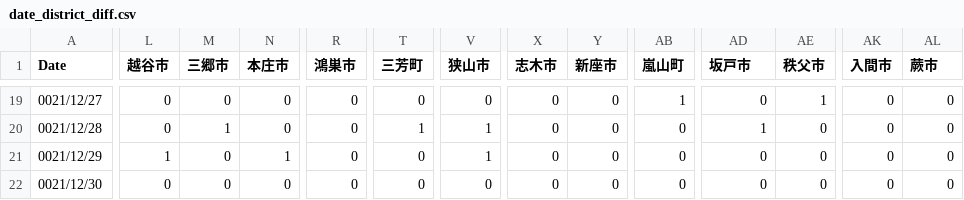
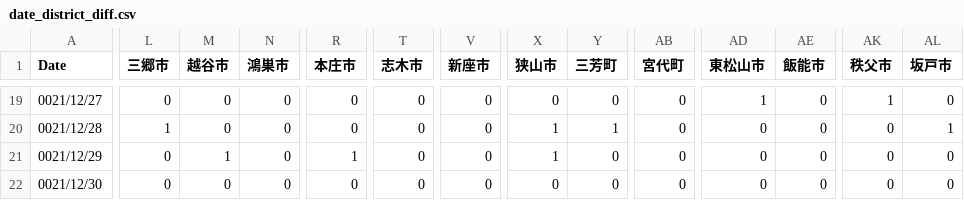
Before and after one commit to mtoyoda/covid19-saitama-data, a CSV file: date_district_diff.csv, drawn as a sheet; only a part is shown, gaps mark what is left out; the diff covers the shown part only; the diff names each change by its address in the sheet, - before the commit and + after, or states it on an @@ line.

```diff
--- a/date_district_diff.csv
+++ b/date_district_diff.csv
-L1: 越谷市
+L1: 三郷市
-M1: 三郷市
+M1: 越谷市
-N1: 本庄市
+N1: 鴻巣市
-R1: 鴻巣市
+R1: 本庄市
-T1: 三芳町
+T1: 志木市
-V1: 狭山市
+V1: 新座市
-X1: 志木市
+X1: 狭山市
-Y1: 新座市
+Y1: 三芳町
-AB1: 嵐山町
+AB1: 宮代町
-AD1: 坂戸市
+AD1: 東松山市
-AE1: 秩父市
+AE1: 飯能市
-AK1: 入間市
+AK1: 秩父市
-AL1: 蕨市
+AL1: 坂戸市
-AB19 (宮代町): 1
+AB19 (宮代町): 0
-AD19 (東松山市): 0
+AD19 (東松山市): 1
-AE19 (飯能市): 1
+AE19 (飯能市): 0
-AK19 (秩父市): 0
+AK19 (秩父市): 1
-L20 (三郷市): 0
+L20 (三郷市): 1
-M20 (越谷市): 1
+M20 (越谷市): 0
-T20 (志木市): 1
+T20 (志木市): 0
-V20:V21 (新座市): 1
+V20:V21 (新座市): 0
-X20:X21 (狭山市): 0
+X20:X21 (狭山市): 1
-Y20 (三芳町): 0
+Y20 (三芳町): 1
-AD20 (東松山市): 1
+AD20 (東松山市): 0
-AL20 (坂戸市): 0
+AL20 (坂戸市): 1
-L21 (三郷市): 1
+L21 (三郷市): 0
-M21 (越谷市): 0
+M21 (越谷市): 1
-N21 (鴻巣市): 1
+N21 (鴻巣市): 0
-R21 (本庄市): 0
+R21 (本庄市): 1
```
Also changed, not shown: 72 edited cells elsewhere in this file.
